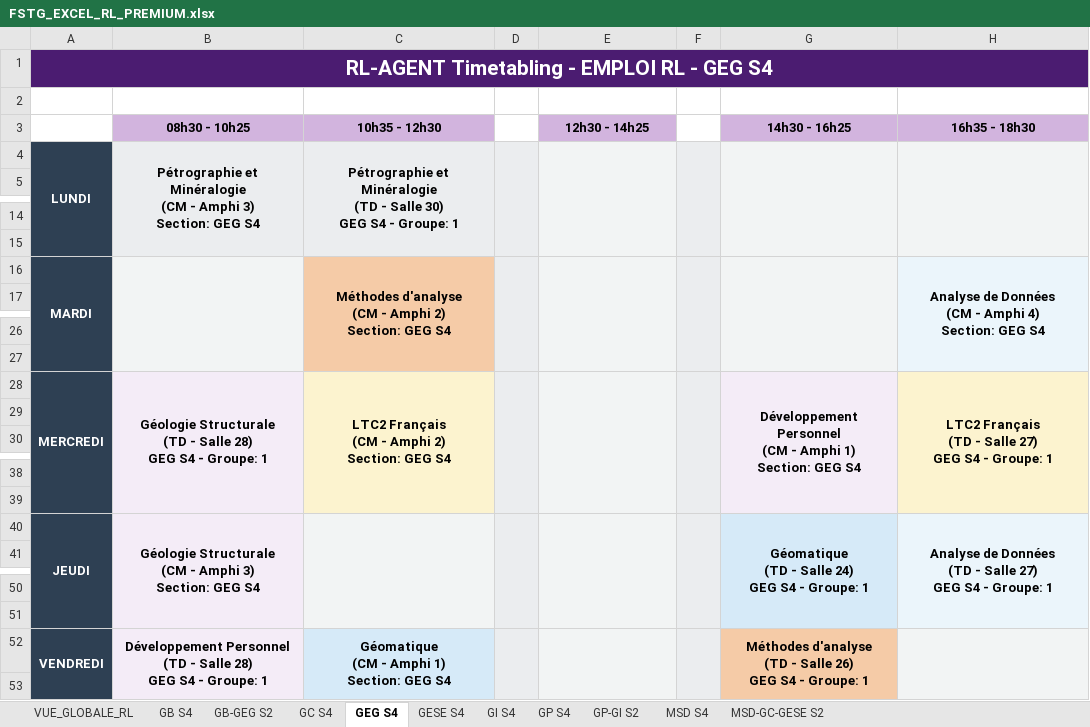
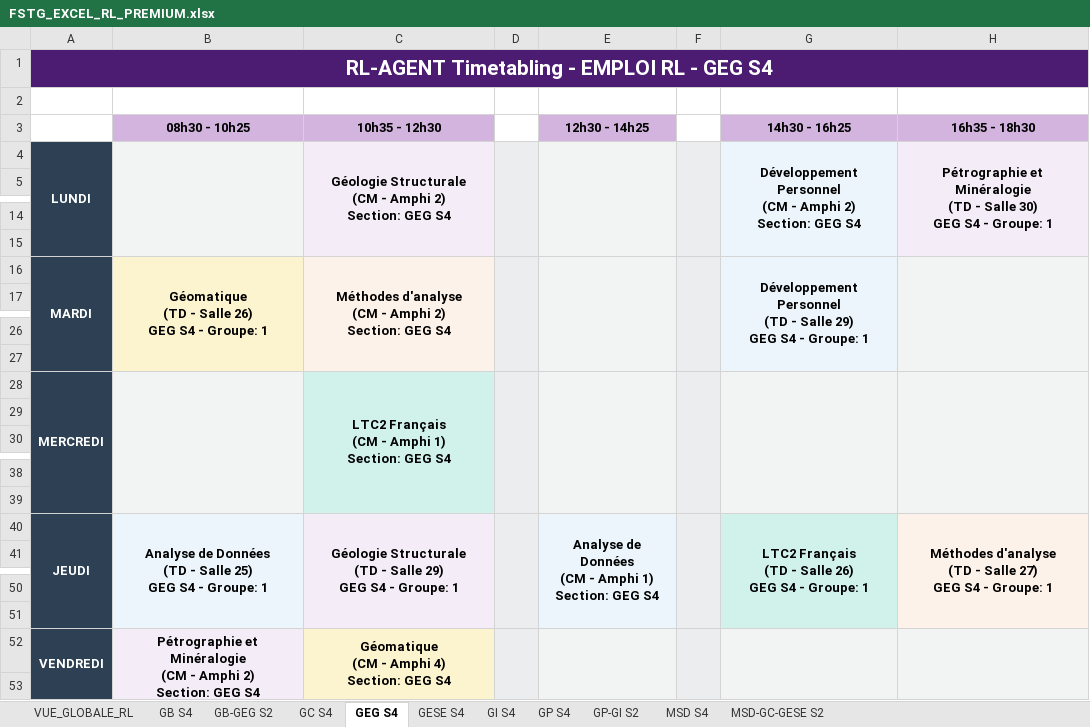
Before and after one commit to Youssef-0202/FSTG-Timetabling-App, an Excel workbook: algorithms/rl_controller/logs/FSTG_EXCEL_RL_PREMIUM.xlsx, sheet GEG S4, drawn as a sheet; only a part is shown, gaps mark what is left out; values as stored, in another font and other column widths than the file's, no borders; removed rows and columns are numbered as before the commit, all else as after; ↵ is a line break in a cell; the diff names each change by its address in the sheet, - before the commit and + after, or states it on an @@ line.

```diff
--- a/algorithms/rl_controller/logs/FSTG_EXCEL_RL_PREMIUM.xlsx (sheet GEG S4)
+++ b/algorithms/rl_controller/logs/FSTG_EXCEL_RL_PREMIUM.xlsx (sheet GEG S4)
-row 4: LUNDI | Pétrographie et Minéralogie ↵ (CM - Amphi 3) ↵ Section: GEG S4 | Pétrographie et Minéralogie ↵ (TD - Salle 30) ↵ GEG S4 - Groupe: 1
+row 4: LUNDI |  | Géologie Structurale ↵ (CM - Amphi 2) ↵ Section: GEG S4 |  |  |  | Développement Personnel ↵ (CM - Amphi 2) ↵ Section: GEG S4 | Pétrographie et Minéralogie ↵ (TD - Salle 30) ↵ GEG S4 - Groupe: 1
-B16 (08h30 - 10h25): (empty)
+B16 (08h30 - 10h25): Géomatique ↵ (TD - Salle 26) ↵ GEG S4 - Groupe: 1
-B16 fill: #F2F4F4
+B16 fill: #FCF3CF
-C16 fill: #F5CBA7
+C16 fill: #FDF2E9
-G16 (14h30 - 16h25): (empty)
+G16 (14h30 - 16h25): Développement Personnel ↵ (TD - Salle 29) ↵ GEG S4 - Groupe: 1
-H16 (16h35 - 18h30): Analyse de Données ↵ (CM - Amphi 4) ↵ Section: GEG S4
+H16 (16h35 - 18h30): (empty)
-B28 (08h30 - 10h25): Géologie Structurale ↵ (TD - Salle 28) ↵ GEG S4 - Groupe: 1
+B28 (08h30 - 10h25): (empty)
-C28 (10h35 - 12h30): LTC2 Français ↵ (CM - Amphi 2) ↵ Section: GEG S4
+C28 (10h35 - 12h30): LTC2 Français ↵ (CM - Amphi 1) ↵ Section: GEG S4
-C28 fill: #FCF3CF
+C28 fill: #D1F2EB
-G28 (14h30 - 16h25): Développement Personnel ↵ (CM - Amphi 1) ↵ Section: GEG S4
+G28 (14h30 - 16h25): (empty)
-H28 (16h35 - 18h30): LTC2 Français ↵ (TD - Salle 27) ↵ GEG S4 - Groupe: 1
+H28 (16h35 - 18h30): (empty)
-H28 fill: #FCF3CF
+H28 fill: #F2F4F4
-B40 (08h30 - 10h25): Géologie Structurale ↵ (CM - Amphi 3) ↵ Section: GEG S4
+B40 (08h30 - 10h25): Analyse de Données ↵ (TD - Salle 25) ↵ GEG S4 - Groupe: 1
-C40 (10h35 - 12h30): (empty)
+C40 (10h35 - 12h30): Géologie Structurale ↵ (TD - Salle 29) ↵ GEG S4 - Groupe: 1
-E40 (12h30 - 14h25): (empty)
+E40 (12h30 - 14h25): Analyse de Données ↵ (CM - Amphi 1) ↵ Section: GEG S4
-G40 (14h30 - 16h25): Géomatique ↵ (TD - Salle 24) ↵ GEG S4…
+G40 (14h30 - 16h25): LTC2 Français ↵ (TD - Salle 26) ↵ GEG S4…
-H40 (16h35 - 18h30): Analyse de Données ↵ (TD -…
+H40 (16h35 - 18h30): Méthodes d'analyse ↵ (TD -…
-B52 (08h30 - 10h25): Développement Personnel ↵ (TD - Salle 28) ↵ GEG S4 - Groupe: 1
+B52 (08h30 - 10h25): Pétrographie et Minéralogie ↵ (CM - Amphi 2) ↵ Section: GEG S4
-C52 (10h35 - 12h30): Géomatique ↵ (CM - Amphi 1) ↵ Section: GEG S4
+C52 (10h35 - 12h30): Géomatique ↵ (CM - Amphi 4) ↵ Section: GEG S4
-C52 fill: #D6EAF8
+C52 fill: #FCF3CF
-G52 (14h30 - 16h25): Méthodes d'analyse ↵ (TD - Salle 26) ↵ GEG S4 - Groupe: 1
+G52 (14h30 - 16h25): (empty)
-G52 fill: #F5CBA7
+G52 fill: #F2F4F4
```
Also changed, not shown: sheet VUE_GLOBALE_RL, sheet GP-GI S2, sheet MSD-GC-GESE S2, sheet GB-GEG S2, sheet GI S4, sheet MSD S4, 4 more sheets, 23 other files.
